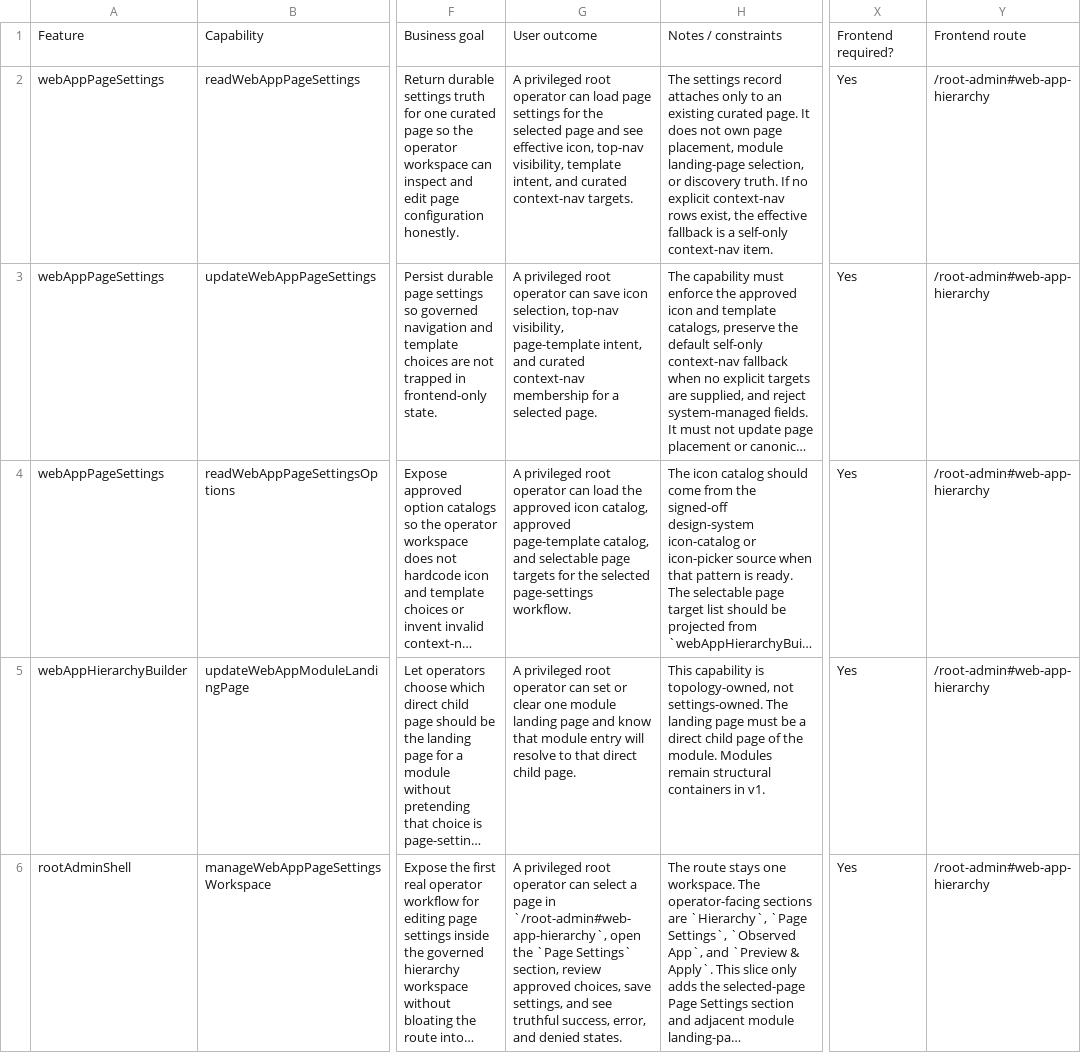
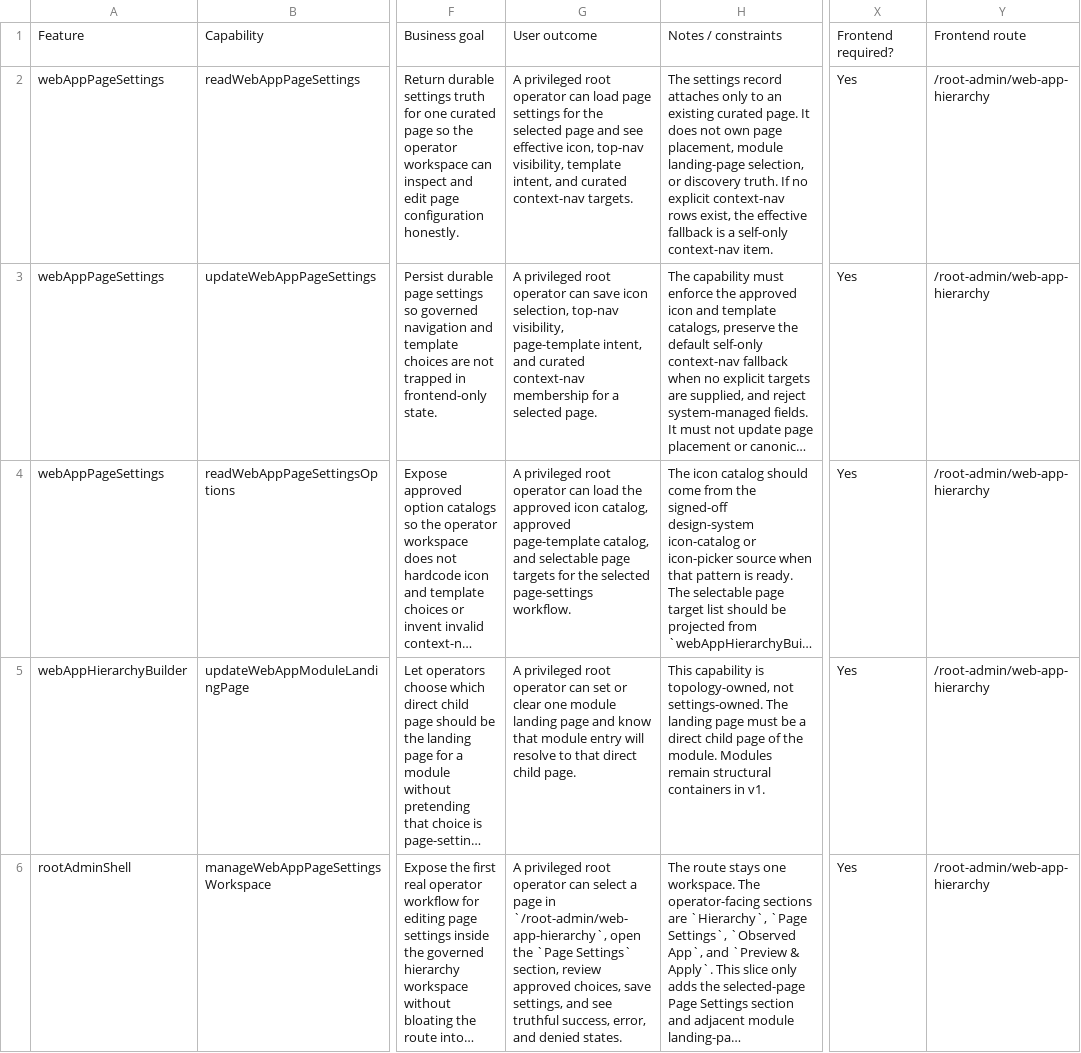
Before and after one commit to gordonrose/kanbien, a CSV file: docs/workspace/capability-matrices/2026-04-20-web-app-page-settings-foundation-capability-matrix-first-draft.csv, drawn as a sheet; only a part is shown, gaps mark what is left out; long unchanged cells end in …; the diff names each change by its address in the sheet, - before the commit and + after, or states it on an @@ line.

Commit message:
Establish root-admin path topology foundation

```diff
--- a/docs/workspace/capability-matrices/2026-04-20-web-app-page-settings-foundation-capability-matrix-first-draft.csv
+++ b/docs/workspace/capability-matrices/2026-04-20-web-app-page-settings-foundation-capability-matrix-first-draft.csv
-Y2:Y6: /root-admin#web-app-hierarchy
+Y2:Y6: /root-admin/web-app-hierarchy
-G6: …page in `/root-admin#web-app-hierarchy`, open the…
+G6: …page in `/root-admin/web-app-hierarchy`, open the…
```
Also changed, not shown: docs/workspace/capability-matrices/2026-04-21-design-system-canonicals-foundation-capability-matrix-first-draft.csv, 37 other files.
